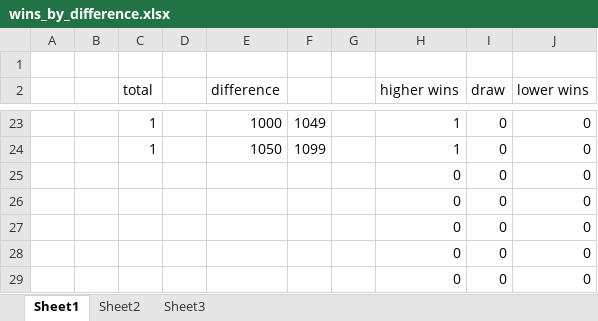
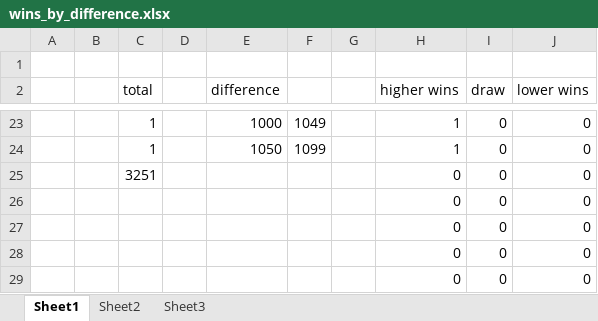
Before and after one commit to soffiaingibjargar/ChessParser, an Excel workbook: wins_by_difference.xlsx, sheet Sheet1, drawn as a sheet; only a part is shown, gaps mark what is left out; values as stored, in another font and other column widths than the file's, no borders; charts and pictures not drawn; the diff names each change by its address in the sheet, - before the commit and + after, or states it on an @@ line.

Commit message:
excel file

```diff
--- a/wins_by_difference.xlsx (sheet Sheet1)
+++ b/wins_by_difference.xlsx (sheet Sheet1)
-C25 (total): (empty)
+C25 (total): 3251
```
Also changed, not shown: charts or pictures.
